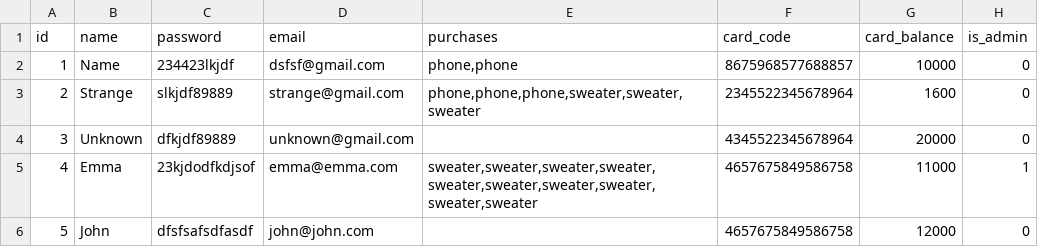
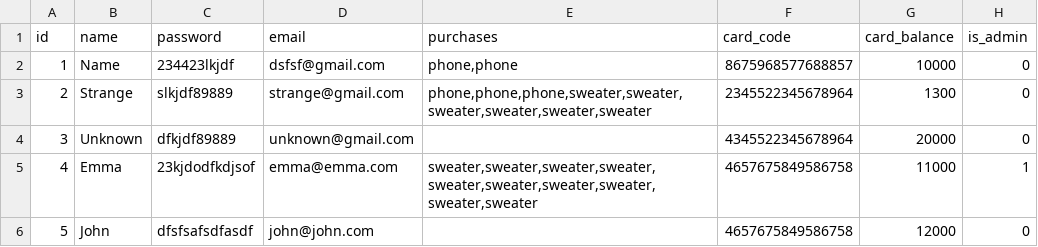
Before and after one commit to inforgstr/FSPR4-22, a CSV file: Semester_2/Lesson_27/lesson_27hw/users.csv, drawn as a sheet.

```diff
--- a/Semester_2/Lesson_27/lesson_27hw/users.csv
+++ b/Semester_2/Lesson_27/lesson_27hw/users.csv
@@ -2,3 +2,3 @@ id;name;password;email;purchases;card_code;card_balance;is_admin
 1;Name;234423lkjdf;dsfsf@gmail.com;phone,phone;8675968577688857;10000;0
-2;Strange;slkjdf89889;strange@gmail.com;phone,phone,phone,sweater,sweater,sweater;2345522345678964;1600;0
+2;Strange;slkjdf89889;strange@gmail.com;phone,phone,phone,sweater,sweater,sweater,sweater,sweater,sweater;2345522345678964;1300;0
 3;Unknown;dfkjdf89889;unknown@gmail.com;;4345522345678964;20000;0
```
Also changed, not shown: 2 other files.
